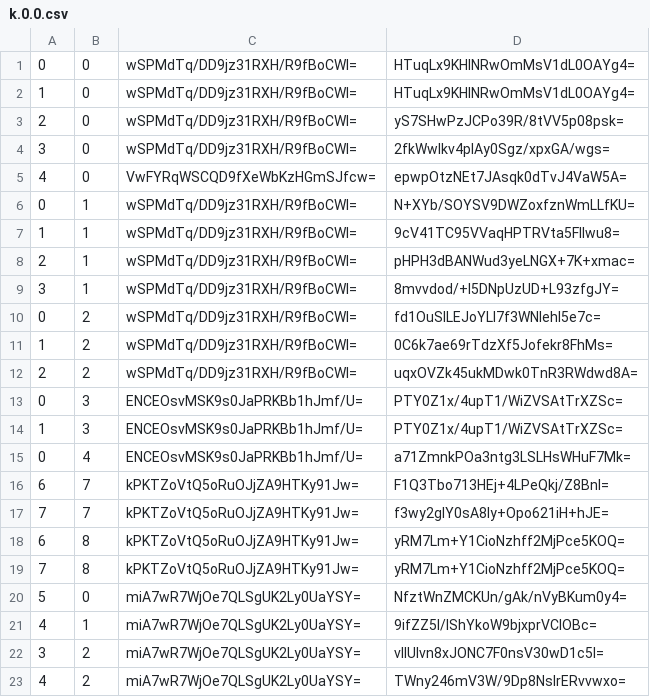
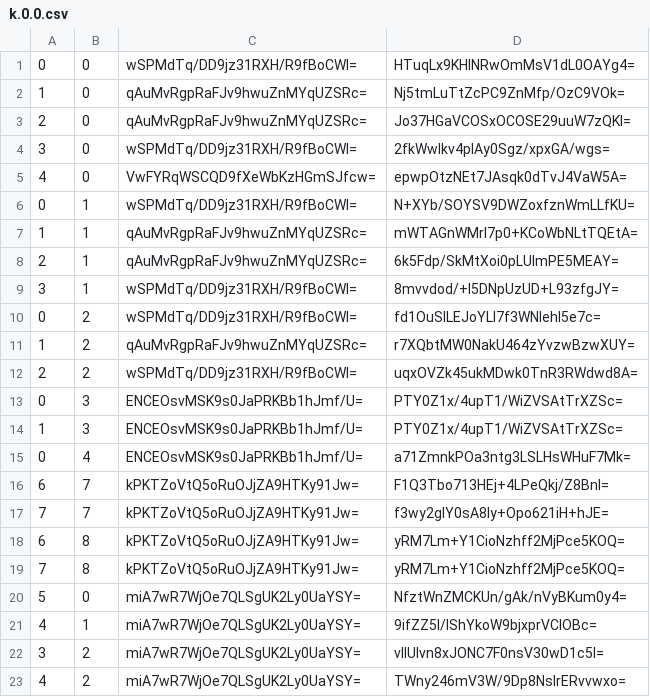
Before and after one commit to counterfitninja/chilled-overworld, a CSV file: tiles/zoom.-2/metadata/k.0.0.csv, drawn as a sheet.

```diff
--- a/tiles/zoom.-2/metadata/k.0.0.csv
+++ b/tiles/zoom.-2/metadata/k.0.0.csv
@@ -1,4 +1,4 @@
 0,0,wSPMdTq/DD9jz31RXH/R9fBoCWI=,HTuqLx9KHlNRwOmMsV1dL0OAYg4=
-1,0,wSPMdTq/DD9jz31RXH/R9fBoCWI=,HTuqLx9KHlNRwOmMsV1dL0OAYg4=
-2,0,wSPMdTq/DD9jz31RXH/R9fBoCWI=,yS7SHwPzJCPo39R/8tVV5p08psk=
+1,0,qAuMvRgpRaFJv9hwuZnMYqUZSRc=,Nj5tmLuTtZcPC9ZnMfp/OzC9VOk=
+2,0,qAuMvRgpRaFJv9hwuZnMYqUZSRc=,Jo37HGaVCOSxOCOSE29uuW7zQKI=
 3,0,wSPMdTq/DD9jz31RXH/R9fBoCWI=,2fkWwIkv4plAy0Sgz/xpxGA/wgs=
@@ -6,7 +6,7 @@
 0,1,wSPMdTq/DD9jz31RXH/R9fBoCWI=,N+XYb/SOYSV9DWZoxfznWmLLfKU=
-1,1,wSPMdTq/DD9jz31RXH/R9fBoCWI=,9cV41TC95VVaqHPTRVta5FIlwu8=
-2,1,wSPMdTq/DD9jz31RXH/R9fBoCWI=,pHPH3dBANWud3yeLNGX+7K+xmac=
+1,1,qAuMvRgpRaFJv9hwuZnMYqUZSRc=,mWTAGnWMrl7p0+KCoWbNLtTQEtA=
+2,1,qAuMvRgpRaFJv9hwuZnMYqUZSRc=,6k5Fdp/SkMtXoi0pLUlmPE5MEAY=
 3,1,wSPMdTq/DD9jz31RXH/R9fBoCWI=,8mvvdod/+I5DNpUzUD+L93zfgJY=
 0,2,wSPMdTq/DD9jz31RXH/R9fBoCWI=,fd1OuSlLEJoYLI7f3WNIehI5e7c=
-1,2,wSPMdTq/DD9jz31RXH/R9fBoCWI=,0C6k7ae69rTdzXf5Jofekr8FhMs=
+1,2,qAuMvRgpRaFJv9hwuZnMYqUZSRc=,r7XQbtMW0NakU464zYvzwBzwXUY=
 2,2,wSPMdTq/DD9jz31RXH/R9fBoCWI=,uqxOVZk45ukMDwk0TnR3RWdwd8A=
```
Also changed, not shown: tiles/zoom.-1/metadata/k.0.0.csv, tiles/zoom.-3/metadata/k.0.0.csv, 55 other files.
